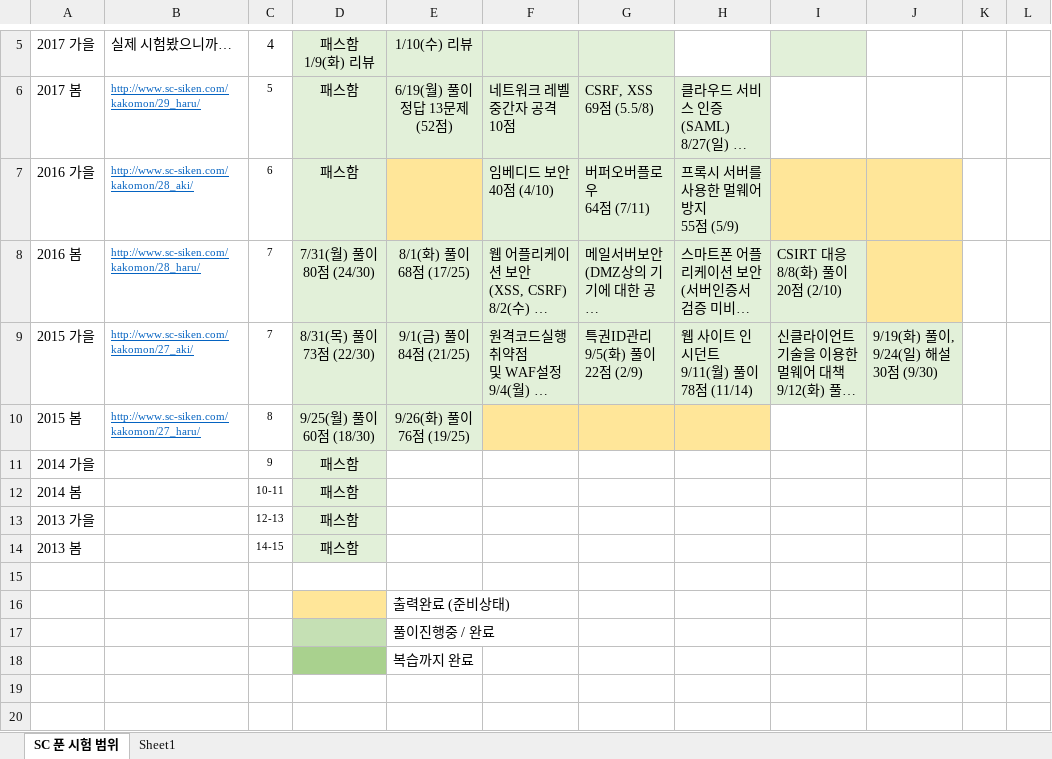
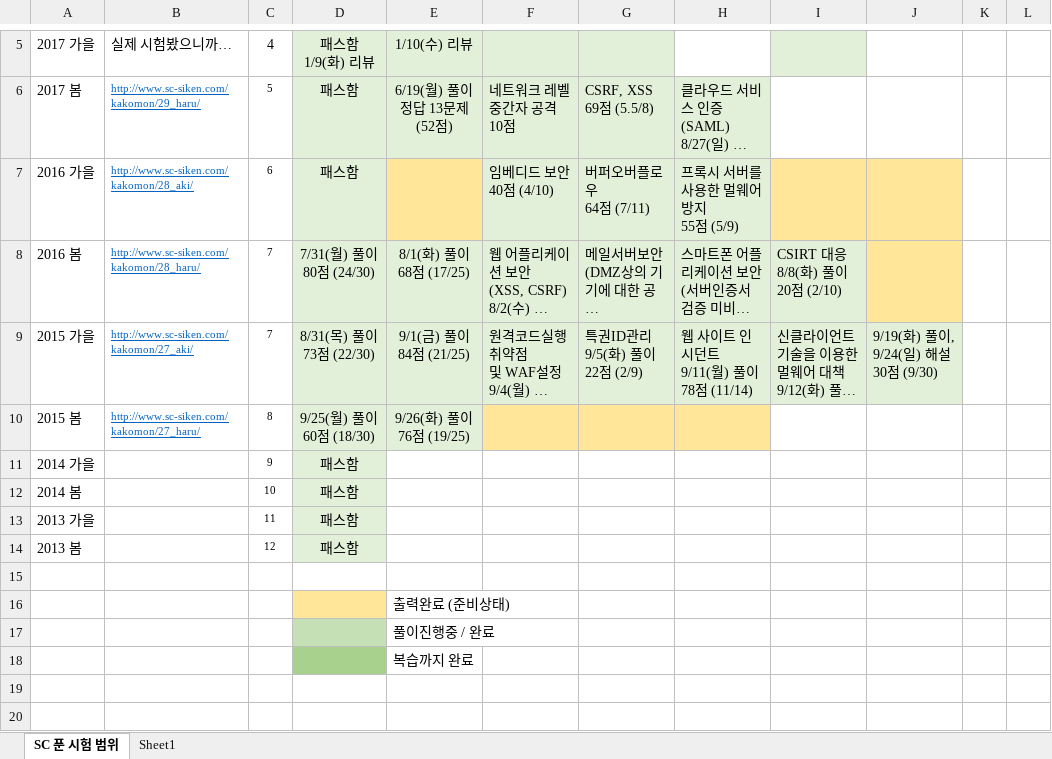
Before and after one commit to JaewoongMoon/my-orgs, an Excel workbook: certificate/sc-japan/과거문제정리.xlsx, sheet SC 푼 시험 범위, drawn as a sheet; only a part is shown, gaps mark what is left out; long unchanged cells end in …; values as stored, in another font and other column widths than the file's, no borders; the diff names each change by its address in the sheet, - before the commit and + after, or states it on an @@ line.

```diff
--- a/certificate/sc-japan/과거문제정리.xlsx (sheet SC 푼 시험 범위)
+++ b/certificate/sc-japan/과거문제정리.xlsx (sheet SC 푼 시험 범위)
-C12: 10-11
+C12: 10
-C13: 12-13
+C13: 11
-C14: 14-15
+C14: 12
```
Also changed, not shown: certificate/sc-japan/수험서주제정리.xlsx, 4 other files.
